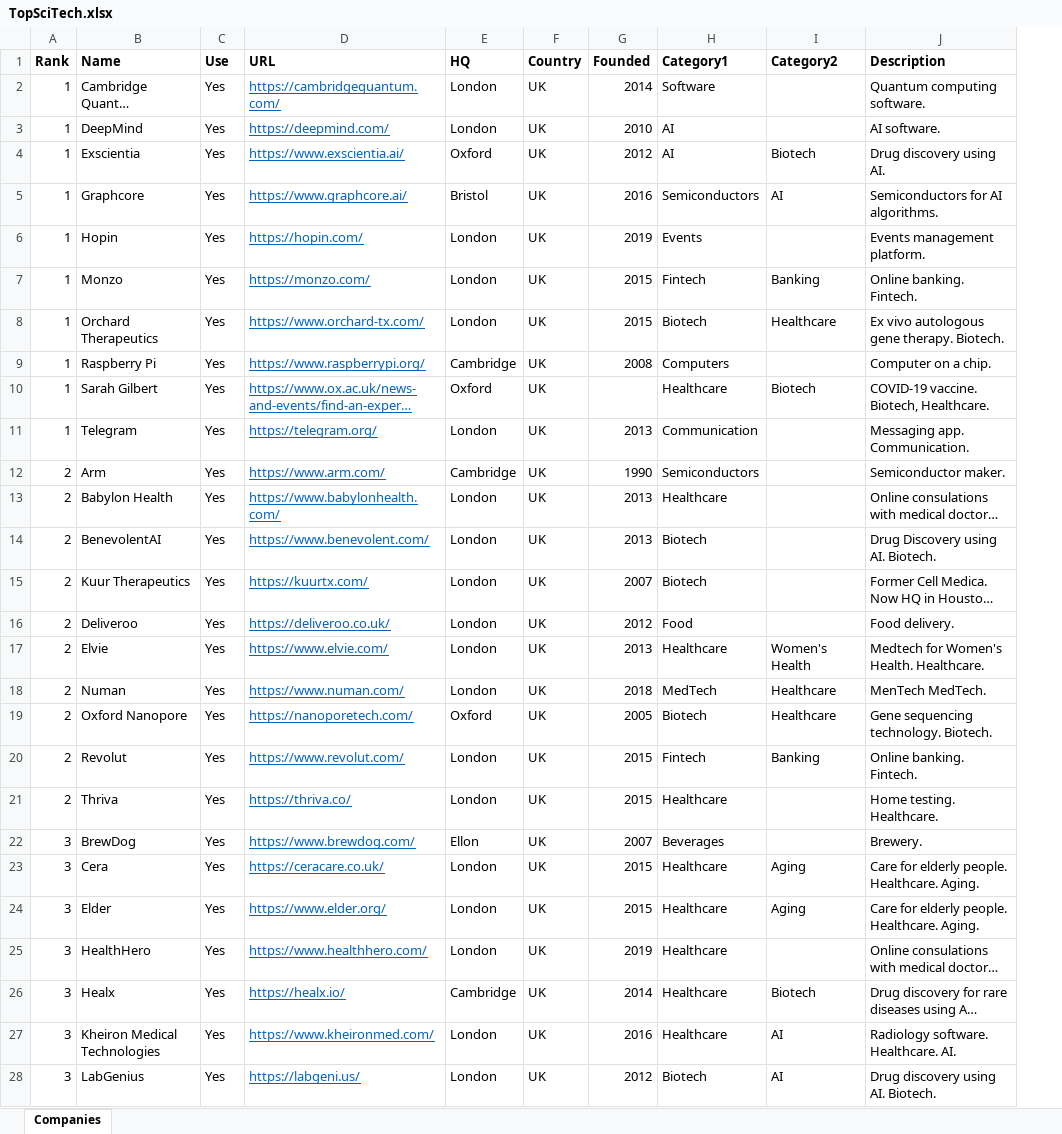
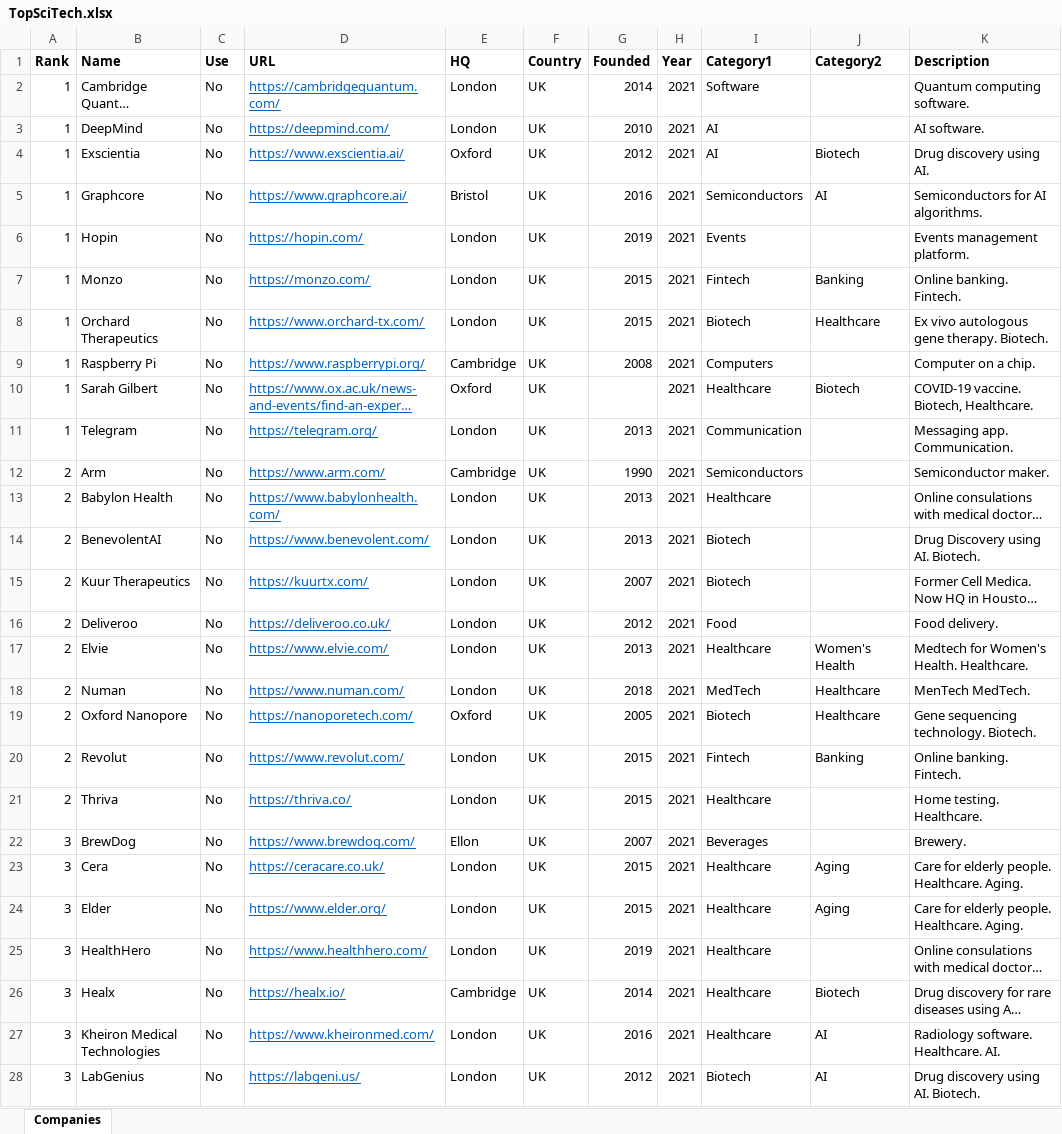
Before and after one commit to yeysus/make_slides, an Excel workbook: examples/TopSciTech.xlsx, sheet Companies, drawn as a sheet; only a part is shown; long unchanged cells end in …; values as stored, in another font and other column widths than the file's, no borders; conditional formats not drawn; the diff covers the shown part only; the diff names each change by its address in the sheet, - before the commit and + after, or states it on an @@ line.

Commit message:
new list with Florida companies

```diff
--- a/examples/TopSciTech.xlsx (sheet Companies)
+++ b/examples/TopSciTech.xlsx (sheet Companies)
+column H (Year), rows 2-28: all 2021
-C2:C28 (Use): Yes
+C2:C28 (Use): No
```
Also changed, not shown: 20 added rows and 3 edited cells elsewhere in this sheet, 1 other file.
